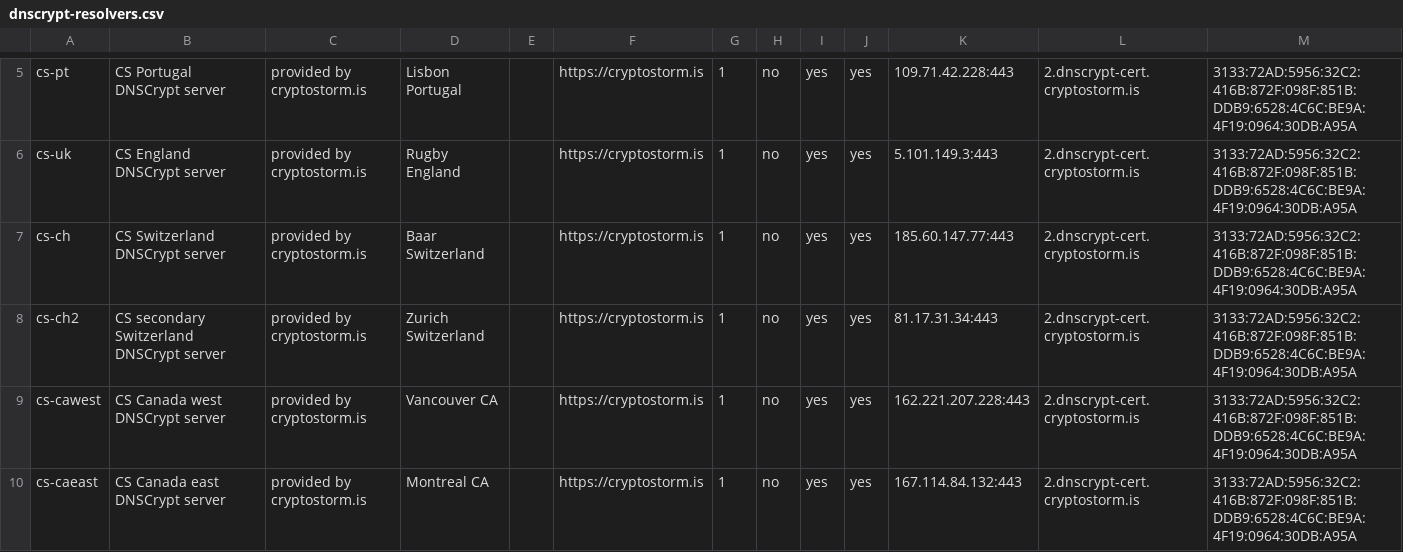
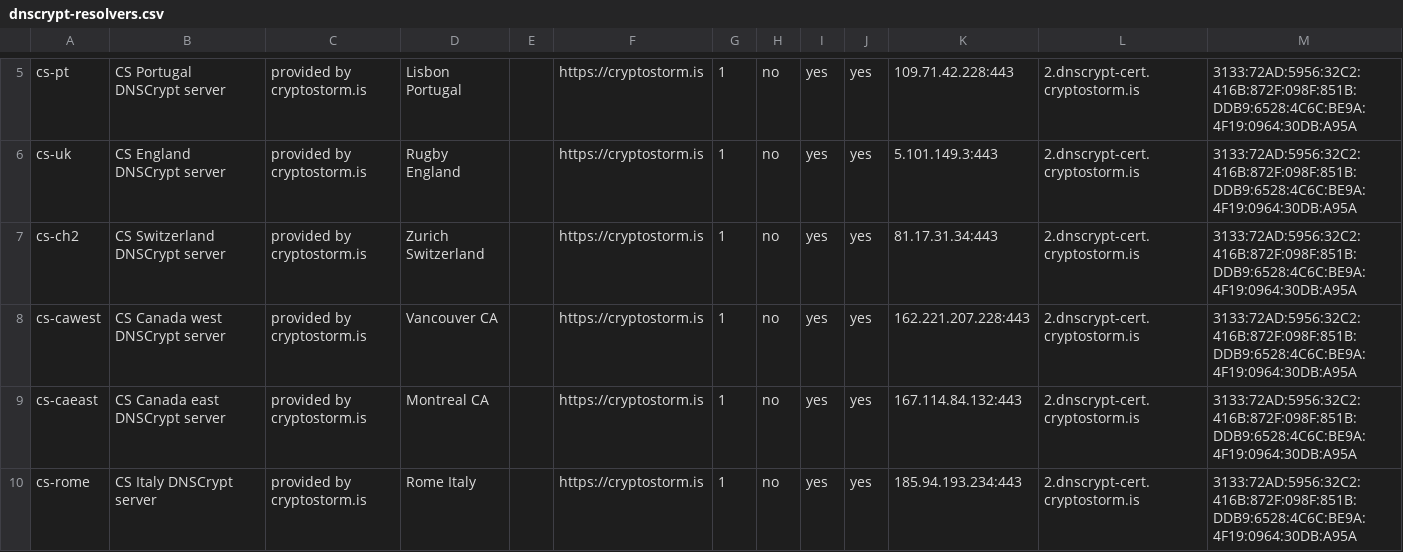
Before and after one commit to cryptostorm/cstorm_deepDNS, a CSV file: dnscrypt-resolvers.csv, drawn as a sheet; only a part is shown, gaps mark what is left out; the shorter side is filled out with more unchanged rows.

Commit message:
Remove Switzerland #1, replace with #2

```diff
--- a/dnscrypt-resolvers.csv
+++ b/dnscrypt-resolvers.csv
@@ -6,4 +6,3 @@ cs-pt,"CS Portugal DNSCrypt server","provided by cryptostorm.is","Lisbon Portuga
 cs-uk,"CS England DNSCrypt server","provided by cryptostorm.is","Rugby England",,"https://cryptostorm.is",1,"no","yes","yes",5.101.149.3:443,2.dnscrypt-cert.cryptostorm.is,3133:72AD:5956:32C2:416B:872F:098F:851B:DDB9:6528:4C6C:BE9A:4F19:0964:30DB:A95A,
-cs-ch,"CS Switzerland DNSCrypt server","provided by cryptostorm.is","Baar Switzerland",,"https://cryptostorm.is",1,"no","yes","yes",185.60.147.77:443,2.dnscrypt-cert.cryptostorm.is,3133:72AD:5956:32C2:416B:872F:098F:851B:DDB9:6528:4C6C:BE9A:4F19:0964:30DB:A95A,
-cs-ch2,"CS secondary Switzerland DNSCrypt server","provided by cryptostorm.is","Zurich Switzerland",,"https://cryptostorm.is",1,"no","yes","yes",81.17.31.34:443,2.dnscrypt-cert.cryptostorm.is,3133:72AD:5956:32C2:416B:872F:098F:851B:DDB9:6528:4C6C:BE9A:4F19:0964:30DB:A95A,
+cs-ch2,"CS Switzerland DNSCrypt server","provided by cryptostorm.is","Zurich Switzerland",,"https://cryptostorm.is",1,"no","yes","yes",81.17.31.34:443,2.dnscrypt-cert.cryptostorm.is,3133:72AD:5956:32C2:416B:872F:098F:851B:DDB9:6528:4C6C:BE9A:4F19:0964:30DB:A95A,
 cs-cawest,"CS Canada west DNSCrypt server","provided by cryptostorm.is","Vancouver CA",,"https://cryptostorm.is",1,"no","yes","yes",162.221.207.228:443,2.dnscrypt-cert.cryptostorm.is,3133:72AD:5956:32C2:416B:872F:098F:851B:DDB9:6528:4C6C:BE9A:4F19:0964:30DB:A95A,
```
